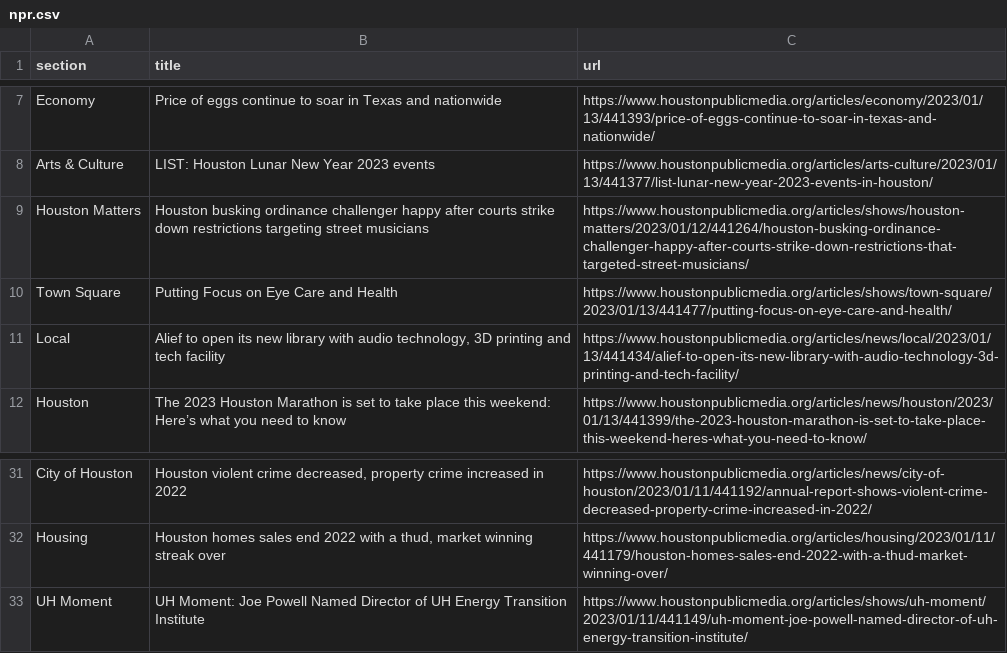
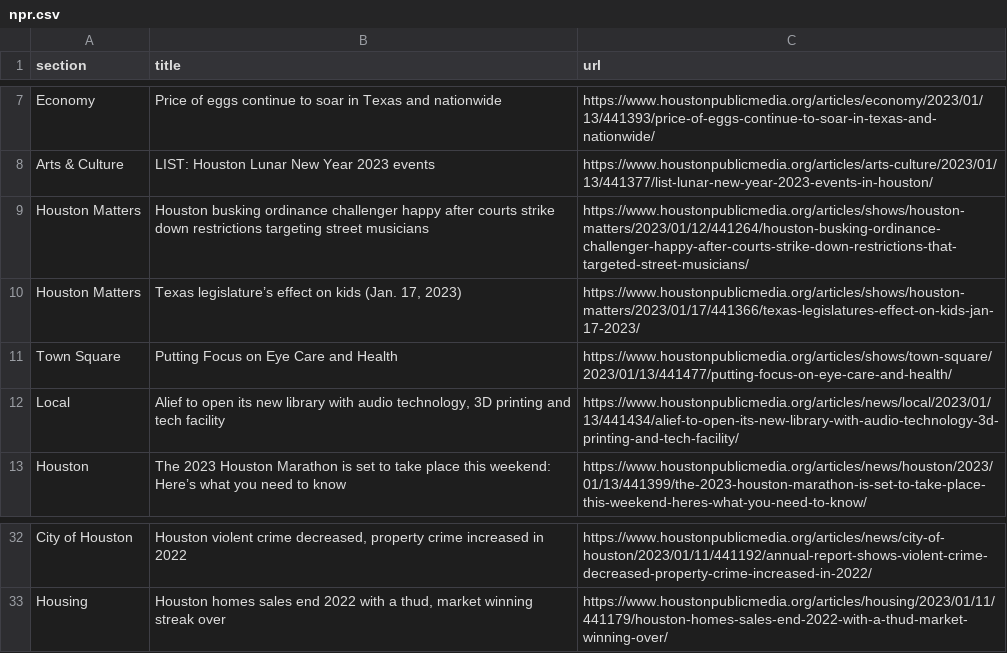
Before and after one commit to AngelineJCQ/aoto-scraper, a CSV file: npr.csv, drawn as a sheet; only a part is shown, gaps mark what is left out; removed rows and columns are numbered as before the commit, all else as after; the diff names each change by its address in the sheet, - before the commit and + after, or states it on an @@ line.

```diff
--- a/npr.csv
+++ b/npr.csv
+row 10: Houston Matters | Texas legislature’s effect on kids (Jan. 17, 2023) | https://www.houstonpublicmedia.org/articles/shows/houston-matters/2023/01/17/441366/texas-legislatures-effect-on-kids-jan-17-2023/
-row 33: UH Moment | UH Moment: Joe Powell Named Director of UH Energy Transition Institute | https://www.houstonpublicmedia.org/articles/shows/uh-moment/2023/01/11/441149/uh-moment-joe-powell-named-director-of-uh-energy-transition-institute/
```
